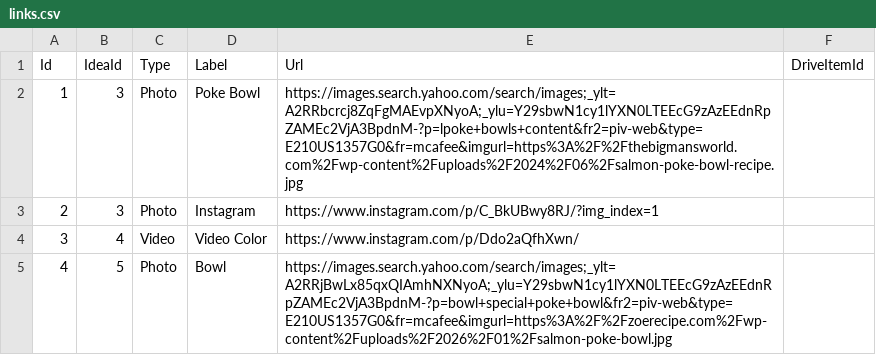
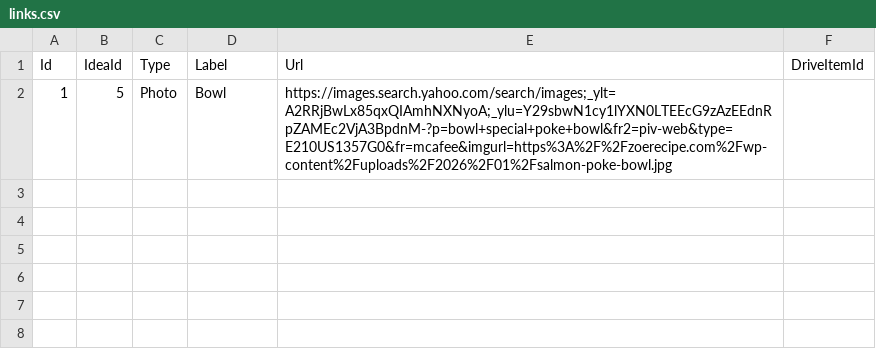
Before and after one commit to cvcunningham/LTP-MKT, a CSV file: mockup_1/api/Data/links.csv, drawn as a sheet.

```diff
--- a/mockup_1/api/Data/links.csv
+++ b/mockup_1/api/Data/links.csv
@@ -1,5 +1,2 @@
 Id,IdeaId,Type,Label,Url,DriveItemId
-1,3,Photo,Poke Bowl,https://images.search.yahoo.com/search/images;_ylt=A2RRbcrcj8ZqFgMAEvpXNyoA;_ylu=Y29sbwN1cy1lYXN0LTEEcG9zAzEEdnRpZAMEc2VjA3BpdnM-?p=lpoke+bowls+content&fr2=piv-web&type=E210US1357G0&fr=mcafee&imgurl=https%3A%2F%2Fthebigmansworld.com%2Fwp-content%2Fuploads%2F2024%2F06%2Fsalmon-poke-bowl-recipe.jpg,
-2,3,Photo,Instagram,https://www.instagram.com/p/C_BkUBwy8RJ/?img_index=1,
-3,4,Video,Video Color,https://www.instagram.com/p/Ddo2aQfhXwn/,
-4,5,Photo,Bowl,https://images.search.yahoo.com/search/images;_ylt=A2RRjBwLx85qxQIAmhNXNyoA;_ylu=Y29sbwN1cy1lYXN0LTEEcG9zAzEEdnRpZAMEc2VjA3BpdnM-?p=bowl+special+poke+bowl&fr2=piv-web&type=E210US1357G0&fr=mcafee&imgurl=https%3A%2F%2Fzoerecipe.com%2Fwp-content%2Fuploads%2F2026%2F01%2Fsalmon-poke-bowl.jpg,
+1,5,Photo,Bowl,https://images.search.yahoo.com/search/images;_ylt=A2RRjBwLx85qxQIAmhNXNyoA;_ylu=Y29sbwN1cy1lYXN0LTEEcG9zAzEEdnRpZAMEc2VjA3BpdnM-?p=bowl+special+poke+bowl&fr2=piv-web&type=E210US1357G0&fr=mcafee&imgurl=https%3A%2F%2Fzoerecipe.com%2Fwp-content%2Fuploads%2F2026%2F01%2Fsalmon-poke-bowl.jpg,
```
Also changed, not shown: mockup_1/api/Data/ideas.csv.
